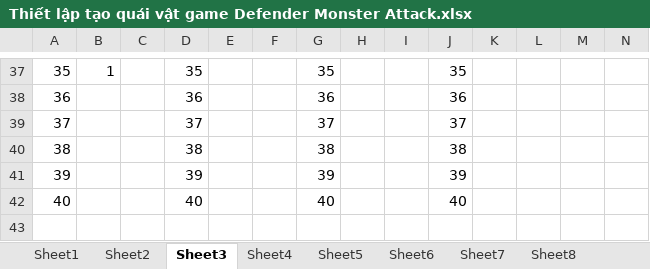
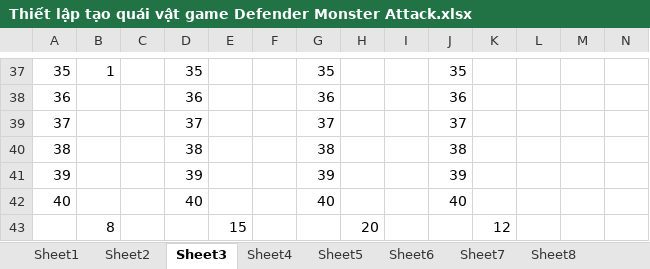
Before and after one commit to vongocthang/Defense-Monster-Attack, an Excel workbook: Thiết lập tạo quái vật game Defender Monster Attack.xlsx, sheet Sheet3, drawn as a sheet; only a part is shown, gaps mark what is left out; values as stored, in another font and other column widths than the file's, no borders; rows hold the shown columns only; the diff names each change by its address in the sheet, - before the commit and + after, or states it on an @@ line.

```diff
--- a/Thiết lập tạo quái vật game Defender Monster Attack.xlsx (sheet Sheet3)
+++ b/Thiết lập tạo quái vật game Defender Monster Attack.xlsx (sheet Sheet3)
+row 43:  | 8 |  |  | 15 |  |  | 20 |  |  | 12
```
Also changed, not shown: sheet Sheet10, sheet Sheet8, sheet Sheet9, sheet Sheet7, sheet Sheet4, sheet Sheet5, 3 more sheets, 18 other files.
